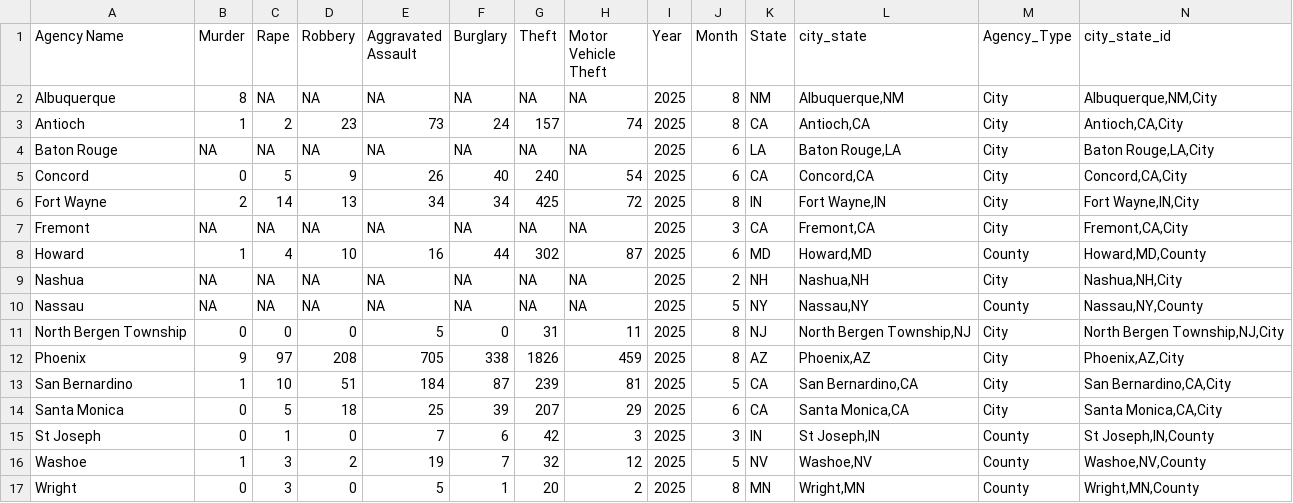
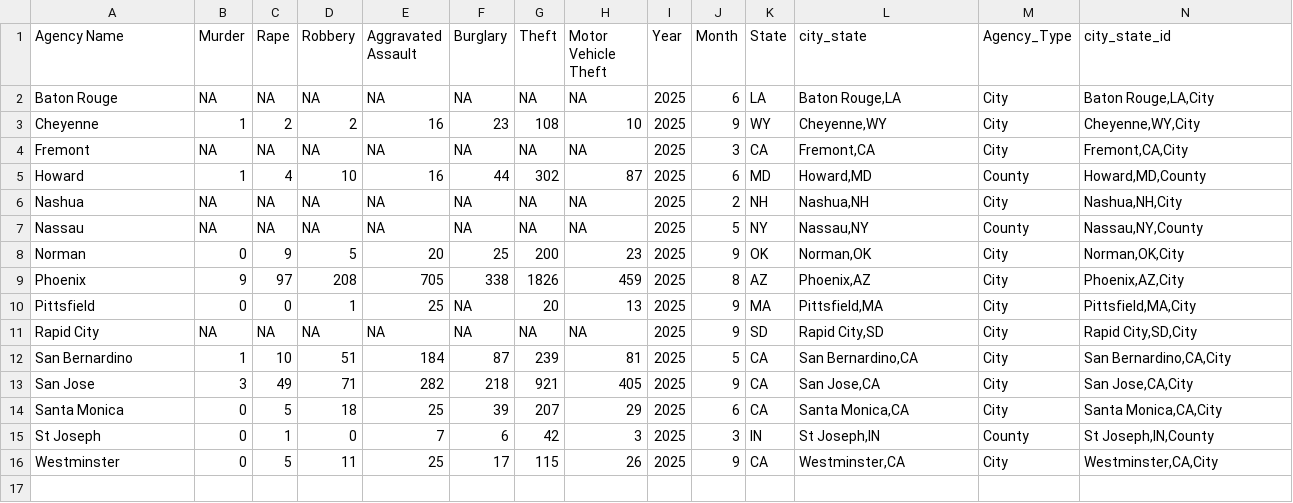
Before and after one commit to AH-Datalytics/rtci, a CSV file: scripts/auditing/no_reported_data_past_two_months.csv, drawn as a sheet.

```diff
--- a/scripts/auditing/no_reported_data_past_two_months.csv
+++ b/scripts/auditing/no_reported_data_past_two_months.csv
@@ -1,7 +1,4 @@
 "Agency Name","Murder","Rape","Robbery","Aggravated Assault","Burglary","Theft","Motor Vehicle Theft","Year","Month","State","city_state","Agency_Type","city_state_id"
-"Albuquerque",8,NA,NA,NA,NA,NA,NA,2025,8,"NM","Albuquerque,NM","City","Albuquerque,NM,City"
-"Antioch",1,2,23,73,24,157,74,2025,8,"CA","Antioch,CA","City","Antioch,CA,City"
 "Baton Rouge",NA,NA,NA,NA,NA,NA,NA,2025,6,"LA","Baton Rouge,LA","City","Baton Rouge,LA,City"
-"Concord",0,5,9,26,40,240,54,2025,6,"CA","Concord,CA","City","Concord,CA,City"
-"Fort Wayne",2,14,13,34,34,425,72,2025,8,"IN","Fort Wayne,IN","City","Fort Wayne,IN,City"
+"Cheyenne",1,2,2,16,23,108,10,2025,9,"WY","Cheyenne,WY","City","Cheyenne,WY,City"
 "Fremont",NA,NA,NA,NA,NA,NA,NA,2025,3,"CA","Fremont,CA","City","Fremont,CA,City"
@@ -10,8 +7,10 @@
 "Nassau",NA,NA,NA,NA,NA,NA,NA,2025,5,"NY","Nassau,NY","County","Nassau,NY,County"
-"North Bergen Township",0,0,0,5,0,31,11,2025,8,"NJ","North Bergen Township,NJ","City","North Bergen Township,NJ,City"
+"Norman",0,9,5,20,25,200,23,2025,9,"OK","Norman,OK","City","Norman,OK,City"
 "Phoenix",9,97,208,705,338,1826,459,2025,8,"AZ","Phoenix,AZ","City","Phoenix,AZ,City"
+"Pittsfield",0,0,1,25,NA,20,13,2025,9,"MA","Pittsfield,MA","City","Pittsfield,MA,City"
+"Rapid City",NA,NA,NA,NA,NA,NA,NA,2025,9,"SD","Rapid City,SD","City","Rapid City,SD,City"
 "San Bernardino",1,10,51,184,87,239,81,2025,5,"CA","San Bernardino,CA","City","San Bernardino,CA,City"
+"San Jose",3,49,71,282,218,921,405,2025,9,"CA","San Jose,CA","City","San Jose,CA,City"
 "Santa Monica",0,5,18,25,39,207,29,2025,6,"CA","Santa Monica,CA","City","Santa Monica,CA,City"
 "St Joseph",0,1,0,7,6,42,3,2025,3,"IN","St Joseph,IN","County","St Joseph,IN,County"
-"Washoe",1,3,2,19,7,32,12,2025,5,"NV","Washoe,NV","County","Washoe,NV,County"
-"Wright",0,3,0,5,1,20,2,2025,8,"MN","Wright,MN","County","Wright,MN,County"
+"Westminster",0,5,11,25,17,115,26,2025,9,"CA","Westminster,CA","City","Westminster,CA,City"
```
Also changed, not shown: data/sample_cities.csv, scripts/auditing/agencies_removed_from_sample.csv, 10 other files.
